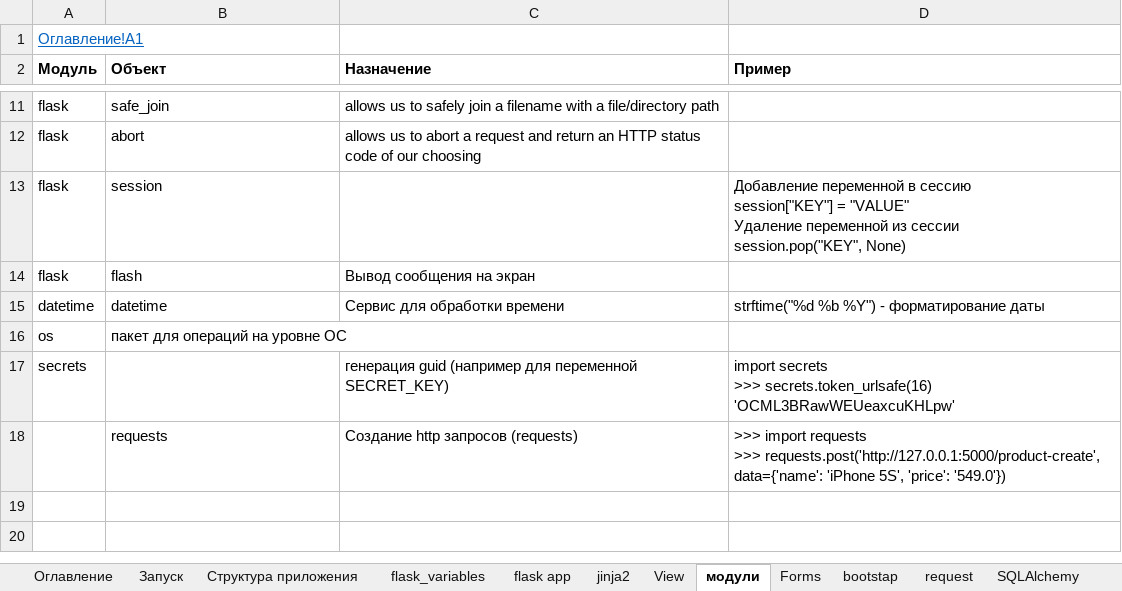
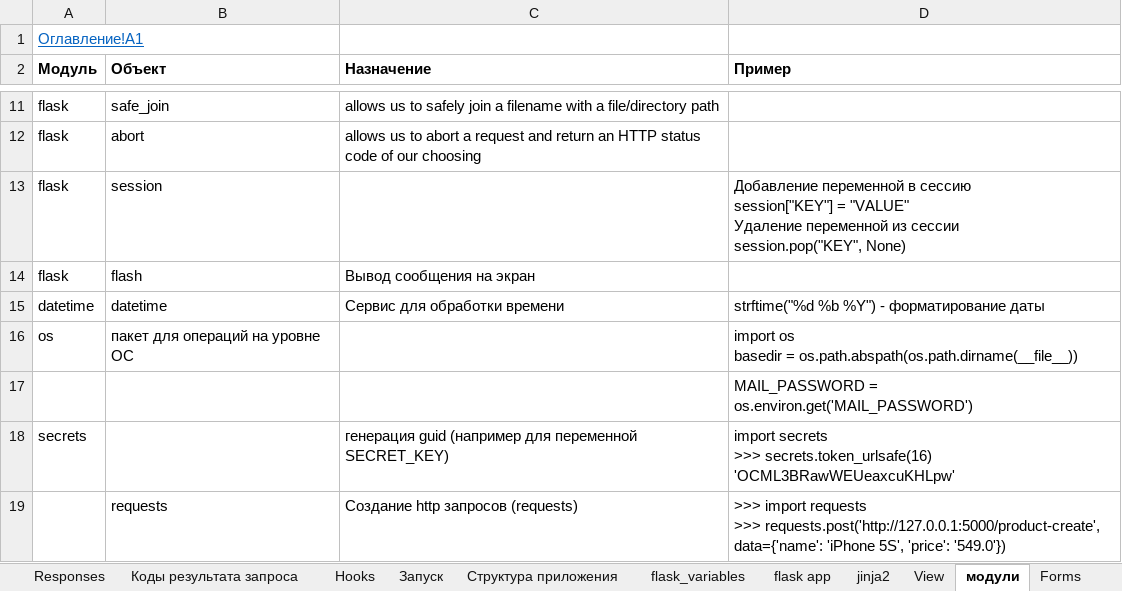
Before and after one commit to Kosoukhovsa/Robotstat_project, an Excel workbook: Flask_project_guide.xlsx, sheet модули, drawn as a sheet; only a part is shown, gaps mark what is left out; values as stored, in another font and other column widths than the file's, no borders; ↵ is a line break in a cell; the diff names each change by its address in the sheet, - before the commit and + after, or states it on an @@ line.

```diff
--- a/Flask_project_guide.xlsx (sheet модули)
+++ b/Flask_project_guide.xlsx (sheet модули)
+sheet tab: Responses
+sheet tab: Коды результата запроса
+sheet tab: Hooks
-D16 (Пример): (empty)
+D16 (Пример): import os ↵ basedir = os.path.abspath(os.path.dirname(__file__))
+row 17:  |  |  | MAIL_PASSWORD = os.environ.get('MAIL_PASSWORD')
```
Also changed, not shown: sheet flask_variables, sheet flask app, sheet Оглавление, sheet View, other sheet tabs, Tools/Dictionaries.xlsx, 27 other files.
